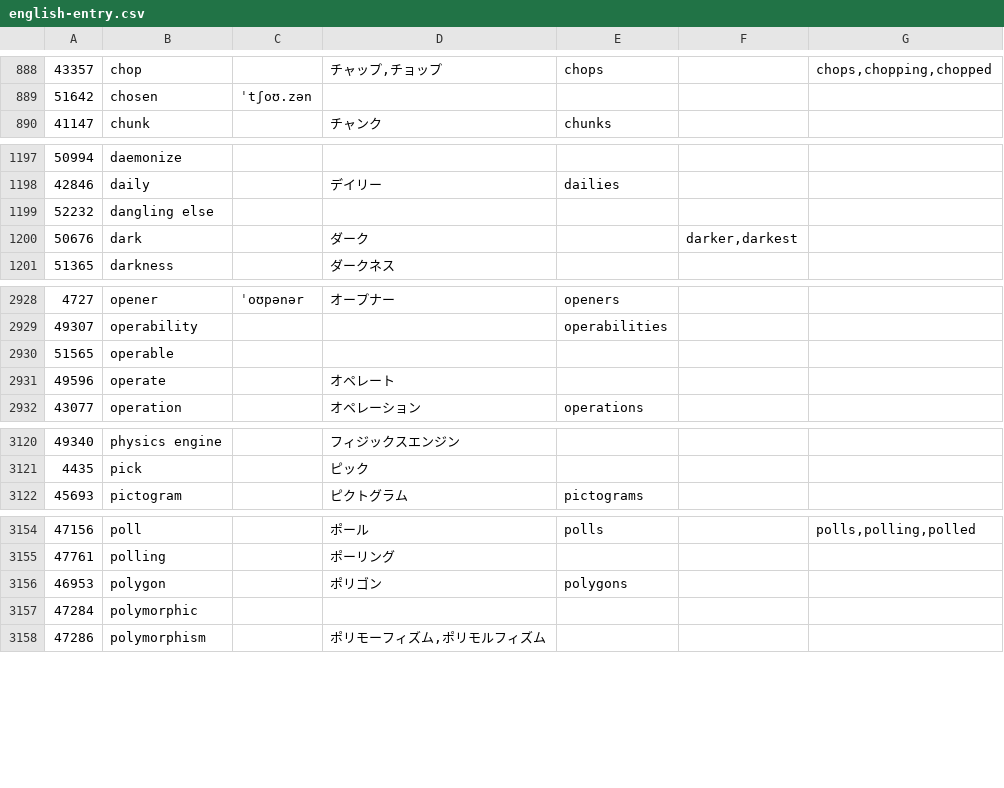
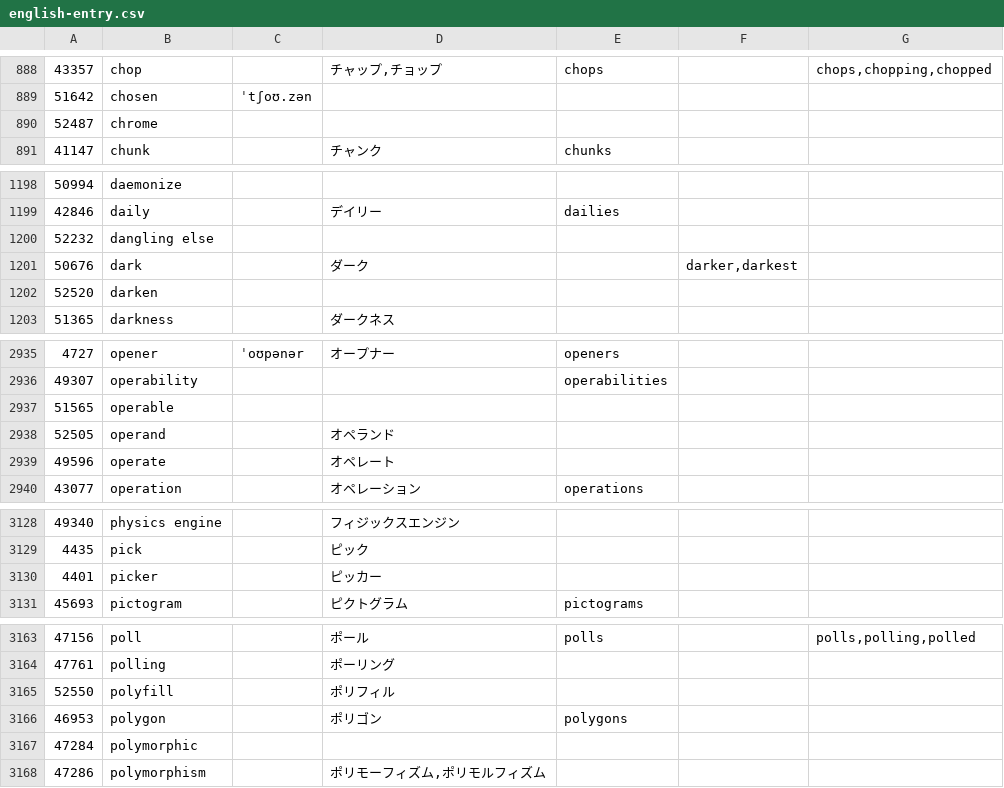
Before and after one commit to koron/codic-vim, a CSV file: dict/english-entry.csv, drawn as a sheet; only a part is shown, gaps mark what is left out; the diff covers the shown part only.

```diff
--- a/dict/english-entry.csv
+++ b/dict/english-entry.csv
@@ -889,2 +889,3 @@
 "51642","chosen","ˈtʃoʊ.zən","","","",""
+"52487","chrome","","","","",""
 "41147","chunk","","チャンク","chunks","",""
@@ -1200,2 +1201,3 @@
 "50676","dark","","ダーク","","darker,darkest",""
+"52520","darken","","","","",""
 "51365","darkness","","ダークネス","","",""
@@ -2930,2 +2937,3 @@
 "51565","operable","","","","",""
+"52505","operand","","オペランド","","",""
 "49596","operate","","オペレート","","",""
@@ -3121,2 +3129,3 @@
 "4435","pick","","ピック","","",""
+"4401","picker","","ピッカー","","",""
 "45693","pictogram","","ピクトグラム","pictograms","",""
@@ -3155,2 +3164,3 @@
 "47761","polling","","ポーリング","","",""
+"52550","polyfill","","ポリフィル","","",""
 "46953","polygon","","ポリゴン","polygons","",""
```
Also changed, not shown: 10 added rows elsewhere in this file, dict/english-translation.csv, dict/naming-entry.csv, 1 other file.
